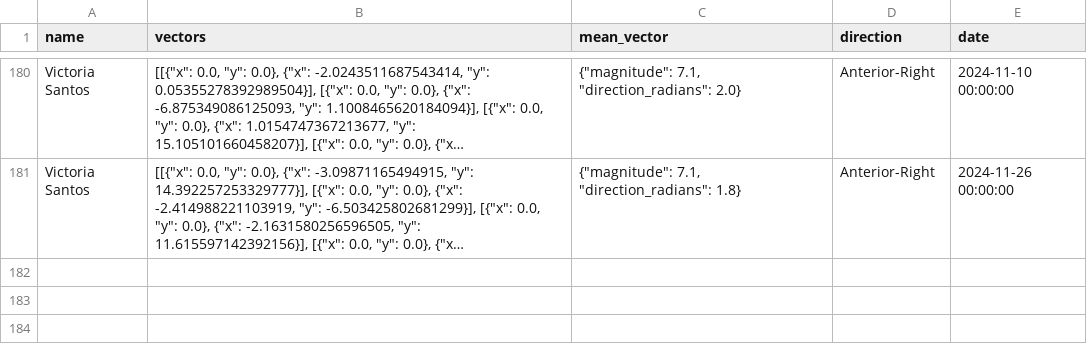
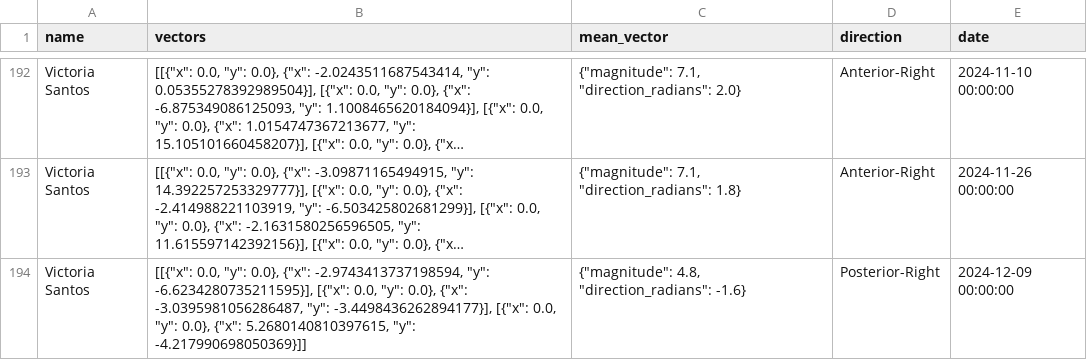
Before and after one commit to vicossich/cmj-displacement, a CSV file: output_vectors.csv, drawn as a sheet; only a part is shown, gaps mark what is left out; long unchanged cells end in …; the diff covers the shown part only; the diff names each change by its address in the sheet, - before the commit and + after, or states it on an @@ line.

```diff
--- a/output_vectors.csv
+++ b/output_vectors.csv
+row 194: Victoria Santos | [[{"x": 0.0, "y": 0.0}, {"x": -2.9743413737198594, "y": -6.6234280735211595}], [{"x": 0.0, "y": 0.0}, {"x": -3.0395981056286487, "y": -3.4498436262894177}], [{"x": 0.0, "y": 0.0}, {"x": 5.2680140810397615, "y": -4.217990698050369}]] | {"magnitude": 4.8, "direction_radians": -1.6} | Posterior-Right | 2024-12-09 00:00:00
```
Also changed, not shown: 12 added rows elsewhere in this file.
